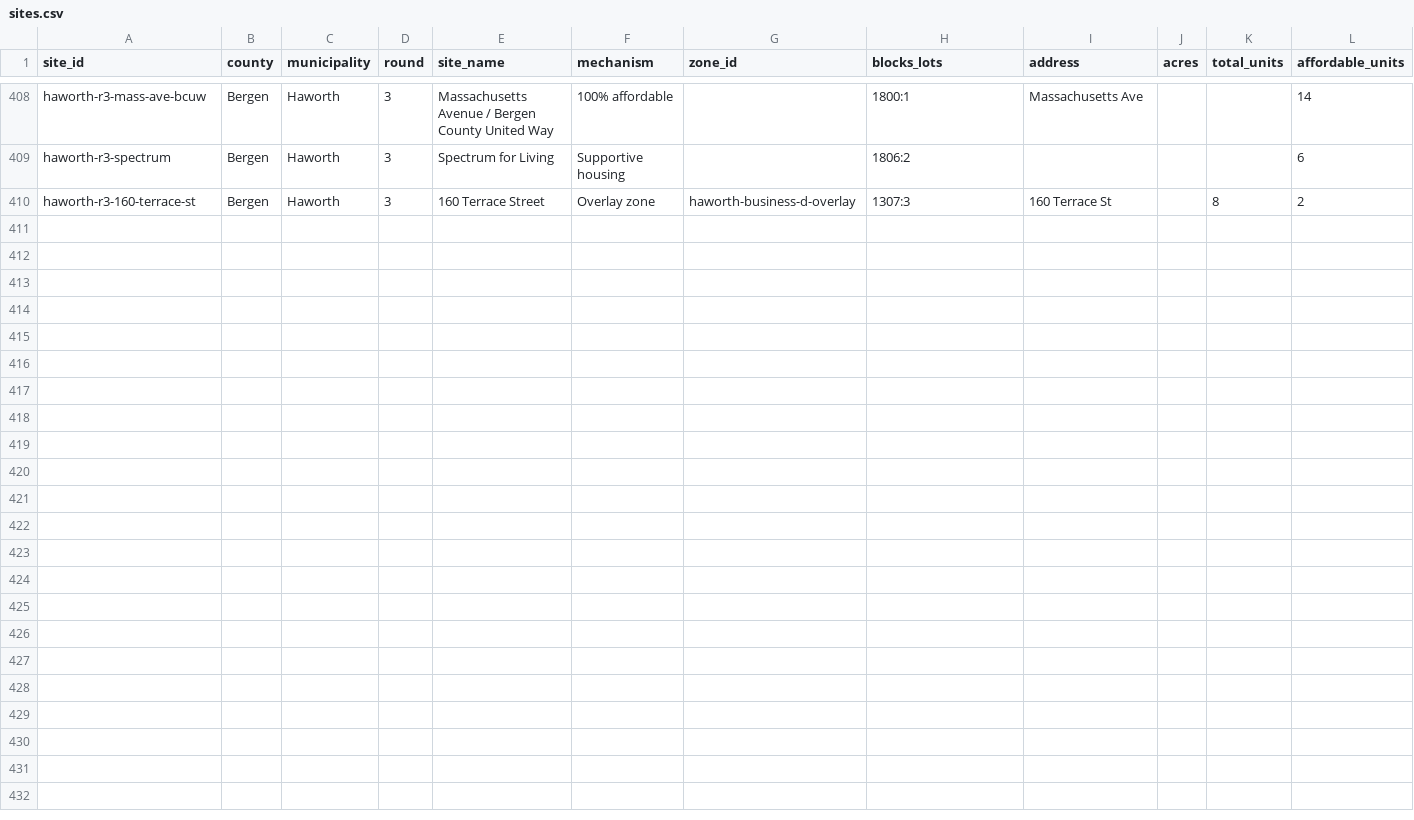
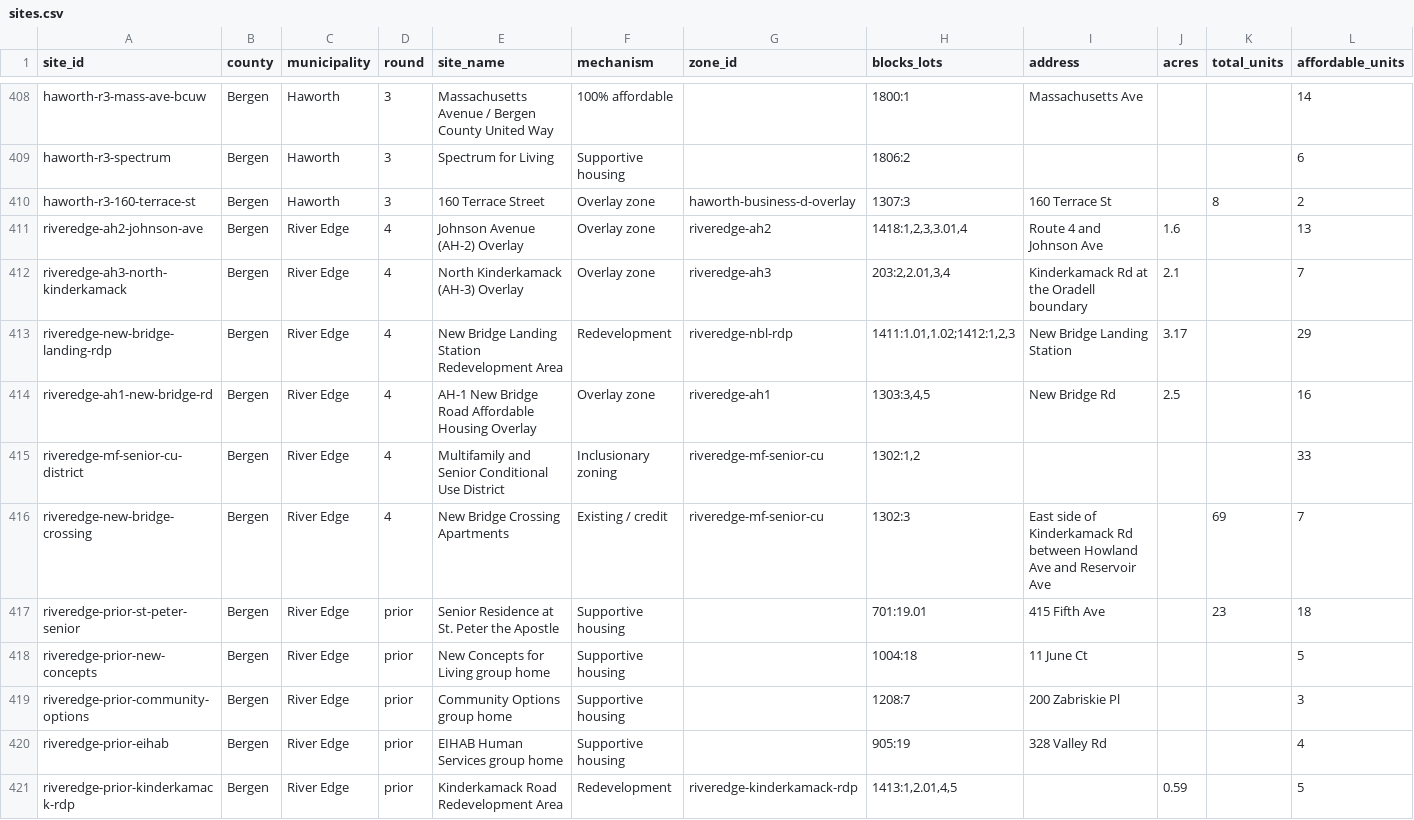
Before and after one commit to nickrogers280-coder/nj-round4-map, a CSV file: data/sites.csv, drawn as a sheet; only a part is shown, gaps mark what is left out; rows hold the shown columns only; the diff names each change by its address in the sheet, - before the commit and + after, or states it on an @@ line.

```diff
--- a/data/sites.csv
+++ b/data/sites.csv
+row 411: riveredge-ah2-johnson-ave | Bergen | River Edge | 4 | Johnson Avenue (AH-2) Overlay | Overlay zone | riveredge-ah2 | 1418:1,2,3,3.01,4 | Route 4 and Johnson Ave | 1.6 |  | 13
+row 412: riveredge-ah3-north-kinderkamack | Bergen | River Edge | 4 | North Kinderkamack (AH-3) Overlay | Overlay zone | riveredge-ah3 | 203:2,2.01,3,4 | Kinderkamack Rd at the Oradell boundary | 2.1 |  | 7
+row 413: riveredge-new-bridge-landing-rdp | Bergen | River Edge | 4 | New Bridge Landing Station Redevelopment Area | Redevelopment | riveredge-nbl-rdp | 1411:1.01,1.02;1412:1,2,3 | New Bridge Landing Station | 3.17 |  | 29
+row 414: riveredge-ah1-new-bridge-rd | Bergen | River Edge | 4 | AH-1 New Bridge Road Affordable Housing Overlay | Overlay zone | riveredge-ah1 | 1303:3,4,5 | New Bridge Rd | 2.5 |  | 16
+row 415: riveredge-mf-senior-cu-district | Bergen | River Edge | 4 | Multifamily and Senior Conditional Use District | Inclusionary zoning | riveredge-mf-senior-cu | 1302:1,2 |  |  |  | 33
+row 416: riveredge-new-bridge-crossing | Bergen | River Edge | 4 | New Bridge Crossing Apartments | Existing / credit | riveredge-mf-senior-cu | 1302:3 | East side of Kinderkamack Rd between Howland Ave and Reservoir Ave |  | 69 | 7
+row 417: riveredge-prior-st-peter-senior | Bergen | River Edge | prior | Senior Residence at St. Peter the Apostle | Supportive housing |  | 701:19.01 | 415 Fifth Ave |  | 23 | 18
+row 418: riveredge-prior-new-concepts | Bergen | River Edge | prior | New Concepts for Living group home | Supportive housing |  | 1004:18 | 11 June Ct |  |  | 5
+row 419: riveredge-prior-community-options | Bergen | River Edge | prior | Community Options group home | Supportive housing |  | 1208:7 | 200 Zabriskie Pl |  |  | 3
+row 420: riveredge-prior-eihab | Bergen | River Edge | prior | EIHAB Human Services group home | Supportive housing |  | 905:19 | 328 Valley Rd |  |  | 4
+row 421: riveredge-prior-kinderkamack-rdp | Bergen | River Edge | prior | Kinderkamack Road Redevelopment Area | Redevelopment | riveredge-kinderkamack-rdp | 1413:1,2.01,4,5 |  | 0.59 |  | 5
```
Also changed, not shown: data/extraction_log.csv, data/zones.csv.
